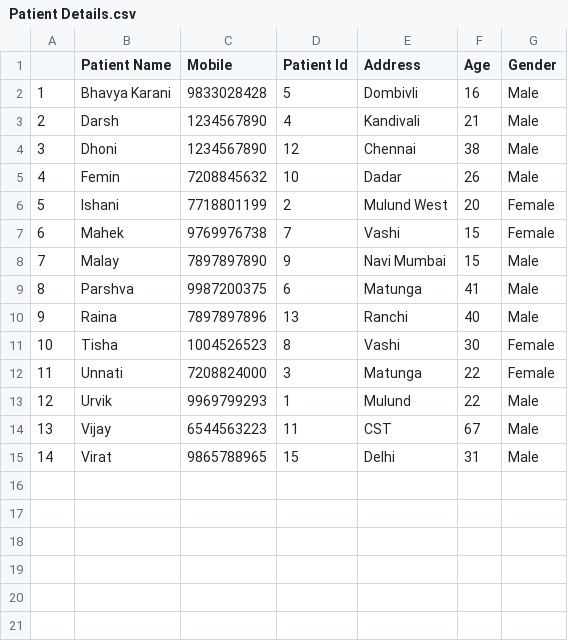
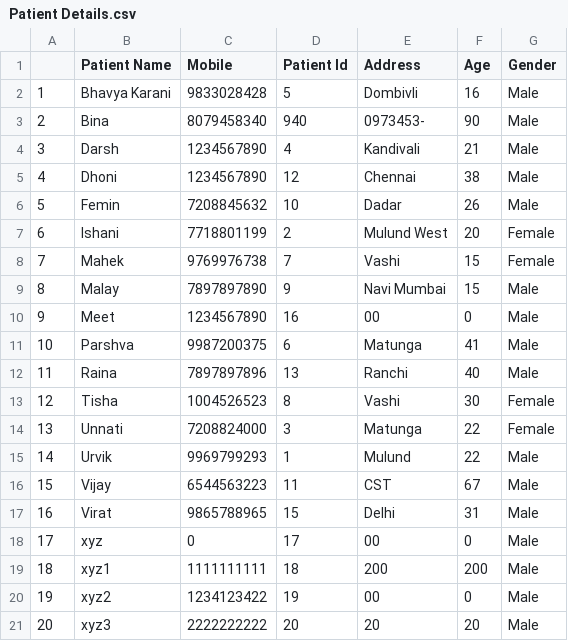
Before and after one commit to urvik24/lab_project, a CSV file: Old Files/Patient Details.csv, drawn as a sheet; addresses are those after the commit; the diff names each change by its address in the sheet, - before the commit and + after, or states it on an @@ line.

```diff
--- a/Old Files/Patient Details.csv
+++ b/Old Files/Patient Details.csv
+row 3: 2 | Bina | 8079458340 | 940 | 0973453- | 90 | Male
@@ column A renumbered between rows 4 and 17 @@
+row 10: 9 | Meet | 1234567890 | 16 | 00 | 0 | Male
+row 18: 17 | xyz | 0 | 17 | 00 | 0 | Male
+row 19: 18 | xyz1 | 1111111111 | 18 | 200 | 200 | Male
+row 20: 19 | xyz2 | 1234123422 | 19 | 00 | 0 | Male
+row 21: 20 | xyz3 | 2222222222 | 20 | 20 | 20 | Male
```
Also changed, not shown: Patient Details.csv, 8 other files.
